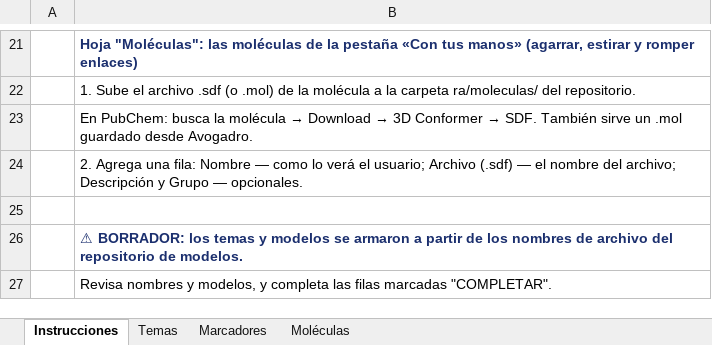
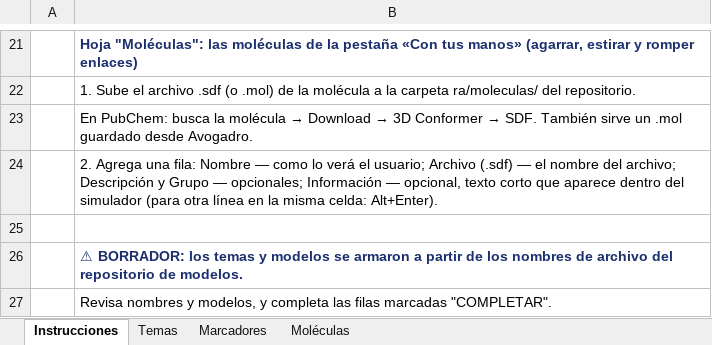
Before and after one commit to PaqariOL/illari-experimentos, an Excel workbook: ra.xlsx, sheet Instrucciones, drawn as a sheet; only a part is shown, gaps mark what is left out; values as stored, in another font and other column widths than the file's, no borders; the diff names each change by its address in the sheet, - before the commit and + after, or states it on an @@ line.

```diff
--- a/ra.xlsx (sheet Instrucciones)
+++ b/ra.xlsx (sheet Instrucciones)
-B24: …Grupo — opcionales.
+B24: …Grupo — opcionales; Información — opcional, texto corto que aparece dentro del simulador (para otra línea en la misma celda: Alt+Enter).
```
Also changed, not shown: sheet Moléculas.
